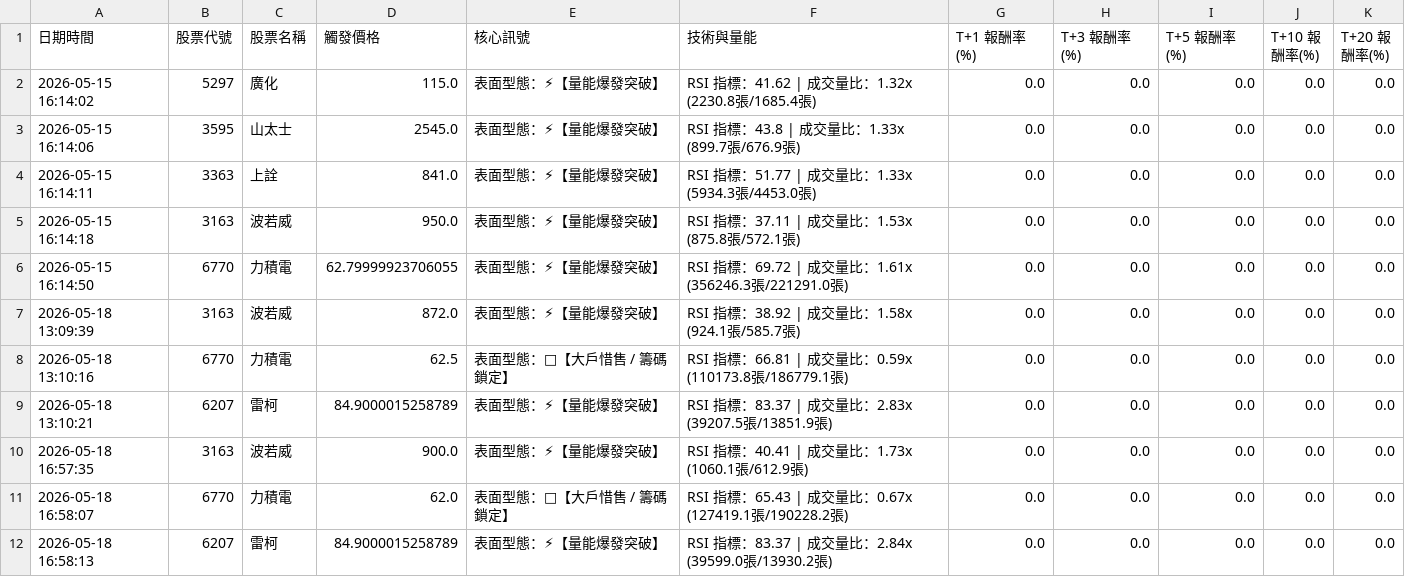
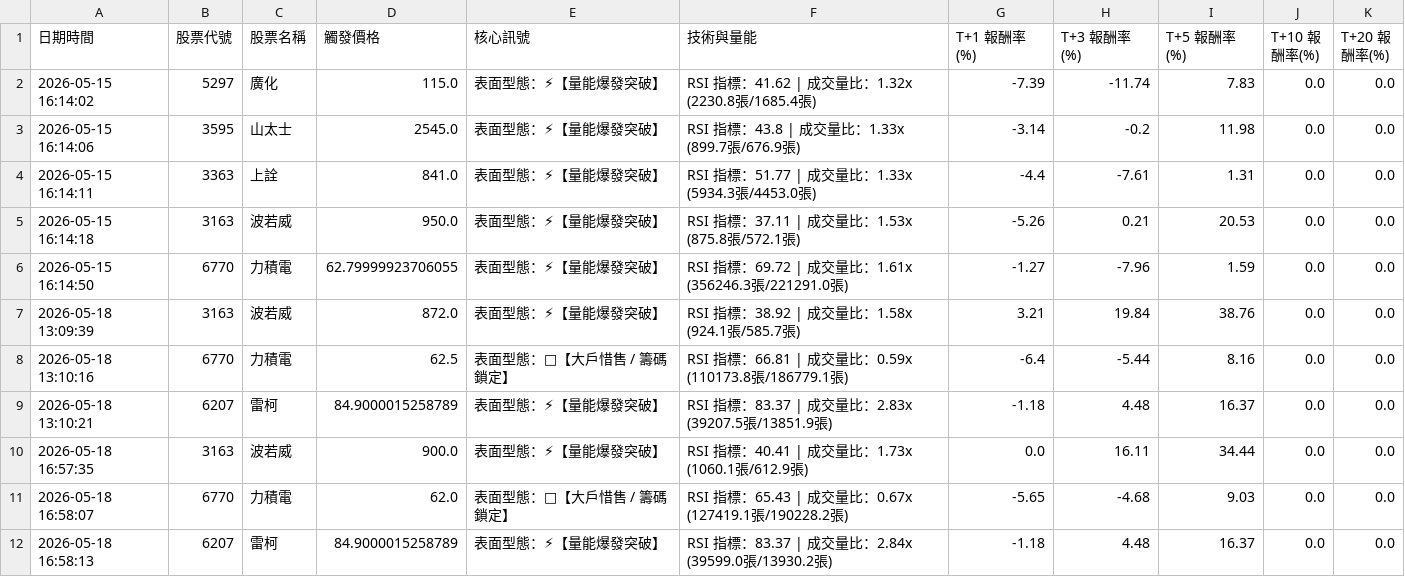
Before and after one commit to JimJimWu/stock_lab, a CSV file: signal_history_backtest.csv, drawn as a sheet; only a part is shown; the diff covers the shown part only.

```diff
--- a/signal_history_backtest.csv
+++ b/signal_history_backtest.csv
@@ -1,12 +1,12 @@
 日期時間,股票代號,股票名稱,觸發價格,核心訊號,技術與量能,T+1 報酬率(%),T+3 報酬率(%),T+5 報酬率(%),T+10 報酬率(%),T+20 報酬率(%)
-2026-05-15 16:14:02,5297,廣化,115.0,表面型態：⚡【量能爆發突破】,RSI 指標：41.62 | 成交量比：1.32x (2230.8張/1685.4張),0.0,0.0,0.0,0.0,0.0
-2026-05-15 16:14:06,3595,山太士,2545.0,表面型態：⚡【量能爆發突破】,RSI 指標：43.8 | 成交量比：1.33x (899.7張/676.9張),0.0,0.0,0.0,0.0,0.0
-2026-05-15 16:14:11,3363,上詮,841.0,表面型態：⚡【量能爆發突破】,RSI 指標：51.77 | 成交量比：1.33x (5934.3張/4453.0張),0.0,0.0,0.0,0.0,0.0
-2026-05-15 16:14:18,3163,波若威,950.0,表面型態：⚡【量能爆發突破】,RSI 指標：37.11 | 成交量比：1.53x (875.8張/572.1張),0.0,0.0,0.0,0.0,0.0
-2026-05-15 16:14:50,6770,力積電,62.79999923706055,表面型態：⚡【量能爆發突破】,RSI 指標：69.72 | 成交量比：1.61x (356246.3張/221291.0張),0.0,0.0,0.0,0.0,0.0
-2026-05-18 13:09:39,3163,波若威,872.0,表面型態：⚡【量能爆發突破】,RSI 指標：38.92 | 成交量比：1.58x (924.1張/585.7張),0.0,0.0,0.0,0.0,0.0
-2026-05-18 13:10:16,6770,力積電,62.5,表面型態：💎【大戶惜售 / 籌碼鎖定】,RSI 指標：66.81 | 成交量比：0.59x (110173.8張/186779.1張),0.0,0.0,0.0,0.0,0.0
-2026-05-18 13:10:21,6207,雷柯,84.9000015258789,表面型態：⚡【量能爆發突破】,RSI 指標：83.37 | 成交量比：2.83x (39207.5張/13851.9張),0.0,0.0,0.0,0.0,0.0
-2026-05-18 16:57:35,3163,波若威,900.0,表面型態：⚡【量能爆發突破】,RSI 指標：40.41 | 成交量比：1.73x (1060.1張/612.9張),0.0,0.0,0.0,0.0,0.0
-2026-05-18 16:58:07,6770,力積電,62.0,表面型態：💎【大戶惜售 / 籌碼鎖定】,RSI 指標：65.43 | 成交量比：0.67x (127419.1張/190228.2張),0.0,0.0,0.0,0.0,0.0
-2026-05-18 16:58:13,6207,雷柯,84.9000015258789,表面型態：⚡【量能爆發突破】,RSI 指標：83.37 | 成交量比：2.84x (39599.0張/13930.2張),0.0,0.0,0.0,0.0,0.0
+2026-05-15 16:14:02,5297,廣化,115.0,表面型態：⚡【量能爆發突破】,RSI 指標：41.62 | 成交量比：1.32x (2230.8張/1685.4張),-7.39,-11.74,7.83,0.0,0.0
+2026-05-15 16:14:06,3595,山太士,2545.0,表面型態：⚡【量能爆發突破】,RSI 指標：43.8 | 成交量比：1.33x (899.7張/676.9張),-3.14,-0.2,11.98,0.0,0.0
+2026-05-15 16:14:11,3363,上詮,841.0,表面型態：⚡【量能爆發突破】,RSI 指標：51.77 | 成交量比：1.33x (5934.3張/4453.0張),-4.4,-7.61,1.31,0.0,0.0
+2026-05-15 16:14:18,3163,波若威,950.0,表面型態：⚡【量能爆發突破】,RSI 指標：37.11 | 成交量比：1.53x (875.8張/572.1張),-5.26,0.21,20.53,0.0,0.0
+2026-05-15 16:14:50,6770,力積電,62.79999923706055,表面型態：⚡【量能爆發突破】,RSI 指標：69.72 | 成交量比：1.61x (356246.3張/221291.0張),-1.27,-7.96,1.59,0.0,0.0
+2026-05-18 13:09:39,3163,波若威,872.0,表面型態：⚡【量能爆發突破】,RSI 指標：38.92 | 成交量比：1.58x (924.1張/585.7張),3.21,19.84,38.76,0.0,0.0
+2026-05-18 13:10:16,6770,力積電,62.5,表面型態：💎【大戶惜售 / 籌碼鎖定】,RSI 指標：66.81 | 成交量比：0.59x (110173.8張/186779.1張),-6.4,-5.44,8.16,0.0,0.0
+2026-05-18 13:10:21,6207,雷柯,84.9000015258789,表面型態：⚡【量能爆發突破】,RSI 指標：83.37 | 成交量比：2.83x (39207.5張/13851.9張),-1.18,4.48,16.37,0.0,0.0
+2026-05-18 16:57:35,3163,波若威,900.0,表面型態：⚡【量能爆發突破】,RSI 指標：40.41 | 成交量比：1.73x (1060.1張/612.9張),0.0,16.11,34.44,0.0,0.0
+2026-05-18 16:58:07,6770,力積電,62.0,表面型態：💎【大戶惜售 / 籌碼鎖定】,RSI 指標：65.43 | 成交量比：0.67x (127419.1張/190228.2張),-5.65,-4.68,9.03,0.0,0.0
+2026-05-18 16:58:13,6207,雷柯,84.9000015258789,表面型態：⚡【量能爆發突破】,RSI 指標：83.37 | 成交量比：2.84x (39599.0張/13930.2張),-1.18,4.48,16.37,0.0,0.0
```
Also changed, not shown: 118 edited cells elsewhere in this file, 1 other file.
